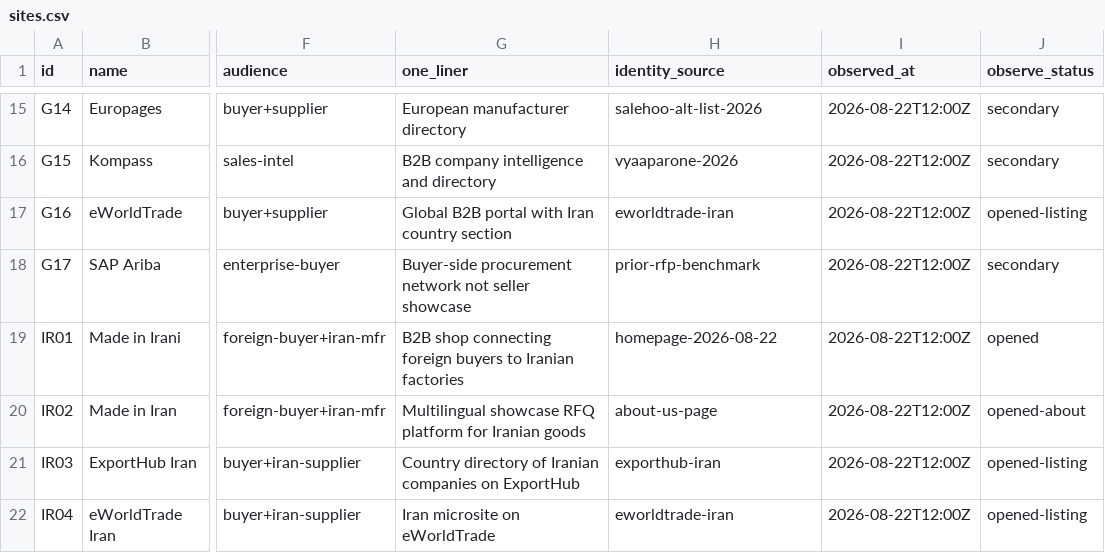
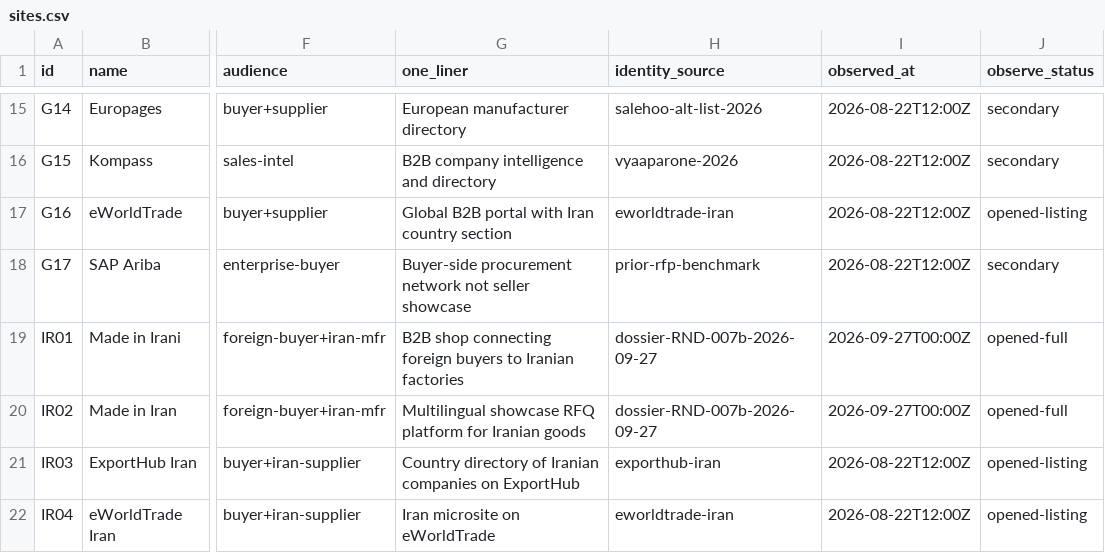
Before and after one commit to amirreza-torbat/market, a CSV file: docs/units/RND/registry/sites.csv, drawn as a sheet; only a part is shown, gaps mark what is left out; the diff names each change by its address in the sheet, - before the commit and + after, or states it on an @@ line.

Commit message:
docs: deliver RND-007b — Iranian platforms dossier, QA-pass, accepted; issue RND-008
- direct full observation of both Iranian platforms (first unblocked dossiers):
  Made in Irani (shop + WhatsApp mediation, lightweight vendor form without
  document gate, payment footer with PayPal/Stripe recorded as compliance risk),
  MadeInIran.com (productized RFQ /rfq + buyers panel + supplier subdomain +
  public Service Fees page + IRICA/TPO citations labeled approximate)
- brief answered: neither has conformity gates / customs docs / controlled
  payment — the gap found in foreign Iran-desks repeats domestically
- QA verdict RND-007b-r1 pass; registries IR01/IR02 opened-full
- RND-008 (cross-site matrix; dependency met with 7 accepted dossiers) issued

Co-authored-by: arena-agent <297053741+arena-agent@users.noreply.github.com>

```diff
--- a/docs/units/RND/registry/sites.csv
+++ b/docs/units/RND/registry/sites.csv
-H19 (identity_source): homepage-2026-08-22
+H19 (identity_source): dossier-RND-007b-2026-09-27
-I19:I20 (observed_at): 2026-08-22T12:00Z
+I19:I20 (observed_at): 2026-09-27T00:00Z
-J19 (observe_status): opened
+J19 (observe_status): opened-full
-H20 (identity_source): about-us-page
+H20 (identity_source): dossier-RND-007b-2026-09-27
-J20 (observe_status): opened-about
+J20 (observe_status): opened-full
```
Also changed, not shown: 13 other files.
